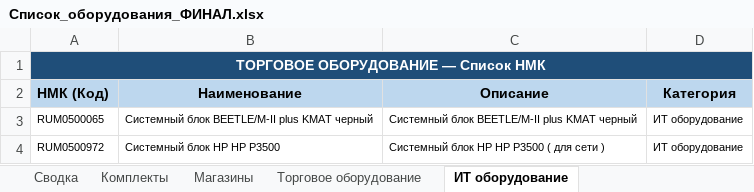
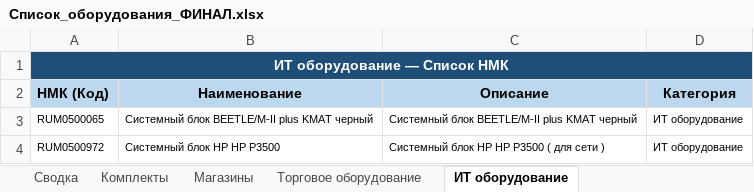
Before and after one commit to skbmaksim82-byte/Portal-zakazov, an Excel workbook: Список_оборудования_ФИНАЛ.xlsx, sheet ИТ оборудование, drawn as a sheet; only a part is shown; values as stored, in another font and other column widths than the file's, no borders; the diff names each change by its address in the sheet, - before the commit and + after, or states it on an @@ line.

Commit message:
Add files via upload

```diff
--- a/Список_оборудования_ФИНАЛ.xlsx (sheet ИТ оборудование)
+++ b/Список_оборудования_ФИНАЛ.xlsx (sheet ИТ оборудование)
-A1 (НМК (Код)): ТОРГОВОЕ ОБОРУДОВАНИЕ — Список НМК
+A1 (НМК (Код)): ИТ оборудование — Список НМК
```
